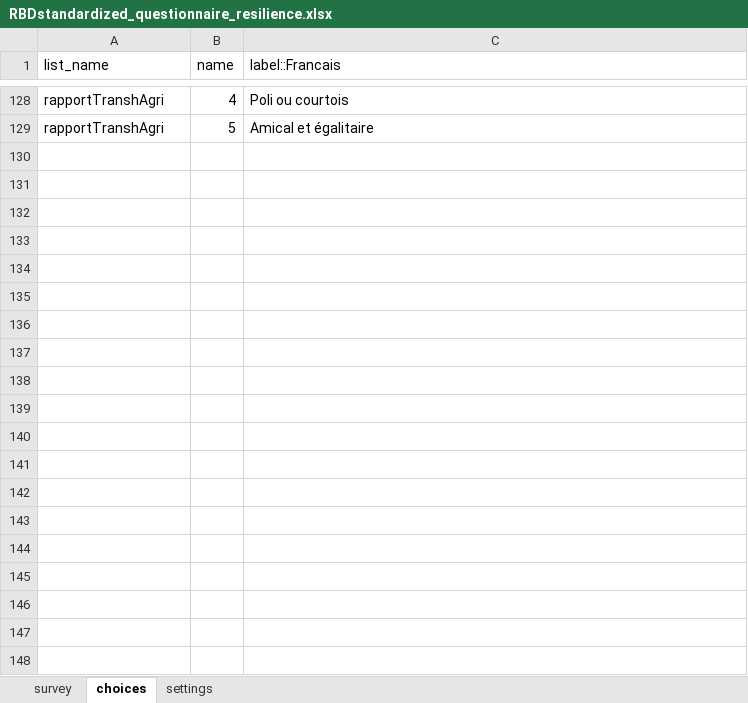
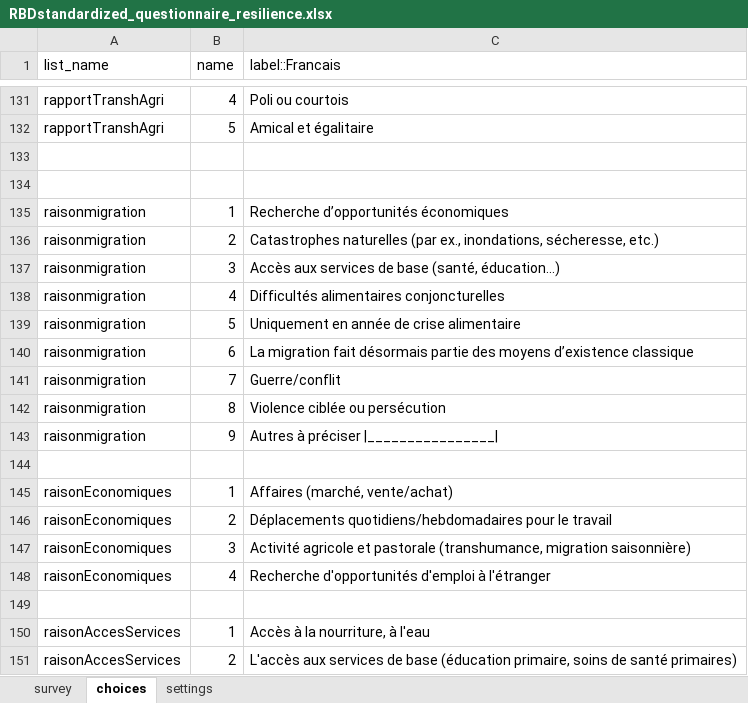
Before and after one commit to boubaseydi/RBD_Resilience_guide_FR, an Excel workbook: questionnaires/RBDstandardized_questionnaire_resilience.xlsx, sheet choices, drawn as a sheet; only a part is shown, gaps mark what is left out; values as stored, in another font and other column widths than the file's, no borders; the diff covers the shown part only; the diff names each change by its address in the sheet, - before the commit and + after, or states it on an @@ line.

```diff
--- a/questionnaires/RBDstandardized_questionnaire_resilience.xlsx (sheet choices)
+++ b/questionnaires/RBDstandardized_questionnaire_resilience.xlsx (sheet choices)
+row 133: (empty)
+row 134: (empty)
+row 135: raisonmigration | 1 | Recherche d’opportunités économiques
+row 136: raisonmigration | 2 | Catastrophes naturelles (par ex., inondations, sécheresse, etc.)
+row 137: raisonmigration | 3 | Accès aux services de base (santé, éducation…)
+row 138: raisonmigration | 4 | Difficultés alimentaires conjoncturelles
+row 139: raisonmigration | 5 | Uniquement en année de crise alimentaire
+row 140: raisonmigration | 6 | La migration fait désormais partie des moyens d’existence classique
+row 141: raisonmigration | 7 | Guerre/conflit
+row 142: raisonmigration | 8 | Violence ciblée ou persécution
+row 143: raisonmigration | 9 | Autres à préciser |________________
+row 144: (empty)
+row 145: raisonEconomiques | 1 | Affaires (marché, vente/achat)
+row 146: raisonEconomiques | 2 | Déplacements quotidiens/hebdomadaires pour le travail
+row 147: raisonEconomiques | 3 | Activité agricole et pastorale (transhumance, migration saisonnière)
+row 148: raisonEconomiques | 4 | Recherche d'opportunités d'emploi à l'étranger
+row 149: (empty)
+row 150: raisonAccesServices | 1 | Accès à la nourriture, à l'eau
+row 151: raisonAccesServices | 2 | L'accès aux services de base (éducation primaire, soins de santé primaires)
```
Also changed, not shown: 39 added rows, 1 moved row, 17 edited cells and cell formats elsewhere in this sheet, sheet survey, questionnaires/RBDstandardized_questionnaire_all_FR.xlsx, 19 other files.
